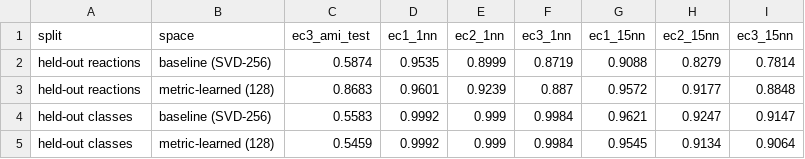
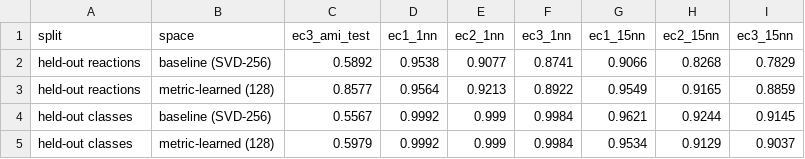
Before and after one commit to Ray16/ModelSEED_FAISS, a CSV file: rxnfp_clustering/results/metric_learning.csv, drawn as a sheet.

```diff
--- a/rxnfp_clustering/results/metric_learning.csv
+++ b/rxnfp_clustering/results/metric_learning.csv
@@ -1,5 +1,5 @@
 split,space,ec3_ami_test,ec1_1nn,ec2_1nn,ec3_1nn,ec1_15nn,ec2_15nn,ec3_15nn
-held-out reactions,baseline (SVD-256),0.5874,0.9535,0.8999,0.8719,0.9088,0.8279,0.7814
-held-out reactions,metric-learned (128),0.8683,0.9601,0.9239,0.887,0.9572,0.9177,0.8848
-held-out classes,baseline (SVD-256),0.5583,0.9992,0.999,0.9984,0.9621,0.9247,0.9147
-held-out classes,metric-learned (128),0.5459,0.9992,0.999,0.9984,0.9545,0.9134,0.9064
+held-out reactions,baseline (SVD-256),0.5892,0.9538,0.9077,0.8741,0.9066,0.8268,0.7829
+held-out reactions,metric-learned (128),0.8577,0.9564,0.9213,0.8922,0.9549,0.9165,0.8859
+held-out classes,baseline (SVD-256),0.5567,0.9992,0.999,0.9984,0.9621,0.9244,0.9145
+held-out classes,metric-learned (128),0.5979,0.9992,0.999,0.9984,0.9534,0.9129,0.9037
```
Also changed, not shown: 5 other files.
